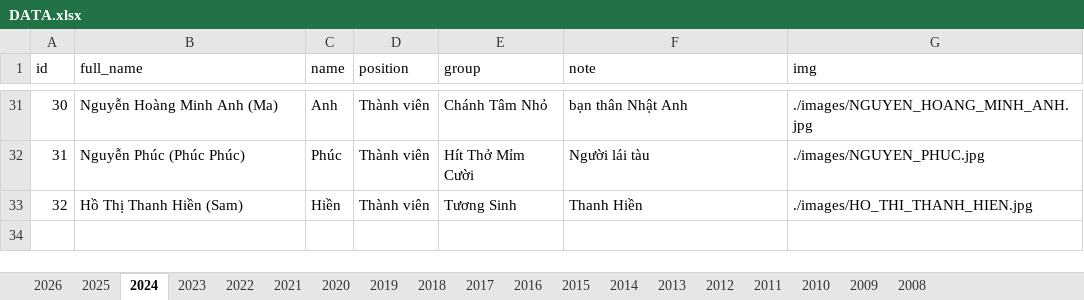
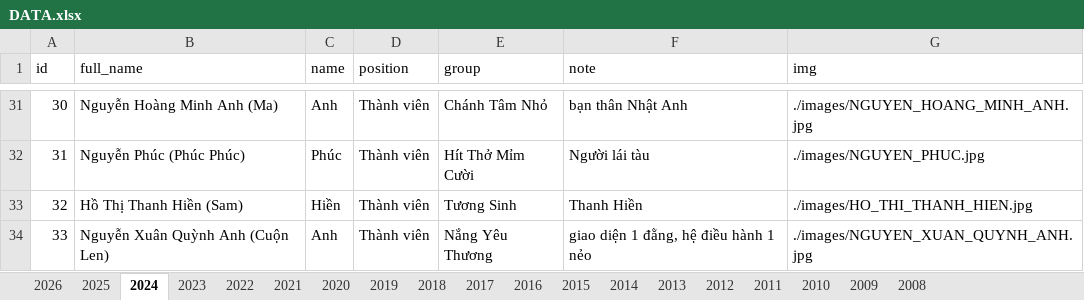
Before and after one commit to bantruyenthongchanhtam/hoc-chung-chanh-tam, an Excel workbook: data/DATA.xlsx, sheet 2024, drawn as a sheet; only a part is shown, gaps mark what is left out; values as stored, in another font and other column widths than the file's, no borders; the diff names each change by its address in the sheet, - before the commit and + after, or states it on an @@ line.

```diff
--- a/data/DATA.xlsx (sheet 2024)
+++ b/data/DATA.xlsx (sheet 2024)
+row 34: 33 | Nguyễn Xuân Quỳnh Anh (Cuộn Len) | Anh | Thành viên | Nắng Yêu Thương | giao diện 1 đằng, hệ điều hành 1 nẻo | ./images/NGUYEN_XUAN_QUYNH_ANH.jpg
```
Also changed, not shown: sheet 2025.
